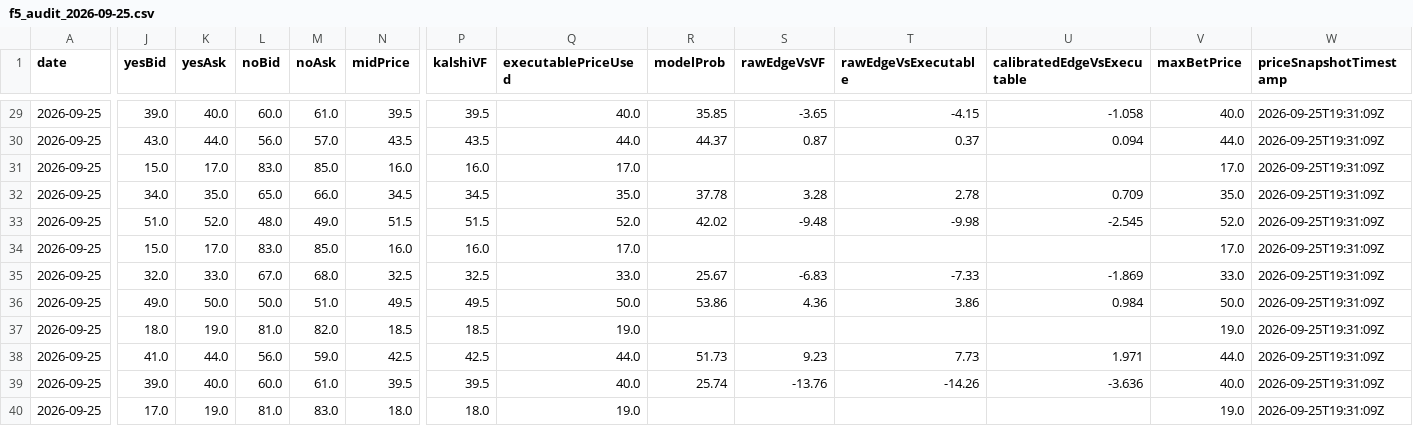
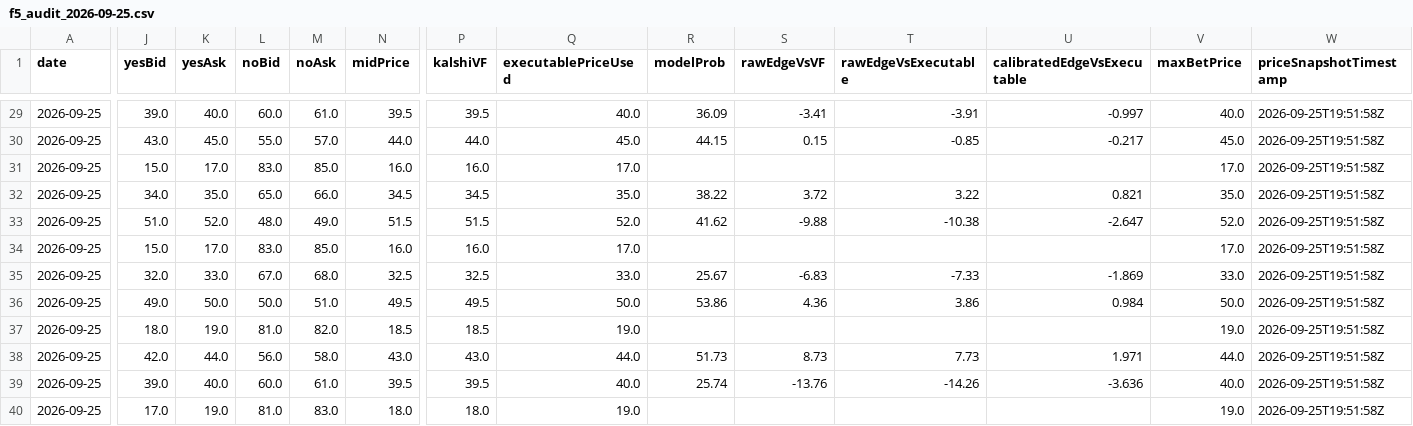
Before and after one commit to chmoses98/edge-finder-api, a CSV file: data/f5_audit_2026-09-25.csv, drawn as a sheet; only a part is shown, gaps mark what is left out; the diff covers the shown part only; the diff names each change by its address in the sheet, - before the commit and + after, or states it on an @@ line.

```diff
--- a/data/f5_audit_2026-09-25.csv
+++ b/data/f5_audit_2026-09-25.csv
-R29 (modelProb): 35.85
+R29 (modelProb): 36.09
-S29 (rawEdgeVsVF): -3.65
+S29 (rawEdgeVsVF): -3.41
-T29 (rawEdgeVsExecutable): -4.15
+T29 (rawEdgeVsExecutable): -3.91
-U29 (calibratedEdgeVsExecutable): -1.058
+U29 (calibratedEdgeVsExecutable): -0.997
-W29:W40 (priceSnapshotTimestamp): 2026-09-25T19:31:09Z
+W29:W40 (priceSnapshotTimestamp): 2026-09-25T19:51:58Z
-K30 (yesAsk): 44.0
+K30 (yesAsk): 45.0
-L30 (noBid): 56.0
+L30 (noBid): 55.0
-N30 (midPrice): 43.5
+N30 (midPrice): 44.0
-P30 (kalshiVF): 43.5
+P30 (kalshiVF): 44.0
-Q30 (executablePriceUsed): 44.0
+Q30 (executablePriceUsed): 45.0
-R30 (modelProb): 44.37
+R30 (modelProb): 44.15
-S30 (rawEdgeVsVF): 0.87
+S30 (rawEdgeVsVF): 0.15
-T30 (rawEdgeVsExecutable): 0.37
+T30 (rawEdgeVsExecutable): -0.85
-U30 (calibratedEdgeVsExecutable): 0.094
+U30 (calibratedEdgeVsExecutable): -0.217
-V30 (maxBetPrice): 44.0
+V30 (maxBetPrice): 45.0
-R32 (modelProb): 37.78
+R32 (modelProb): 38.22
-S32 (rawEdgeVsVF): 3.28
+S32 (rawEdgeVsVF): 3.72
-T32 (rawEdgeVsExecutable): 2.78
+T32 (rawEdgeVsExecutable): 3.22
-U32 (calibratedEdgeVsExecutable): 0.709
+U32 (calibratedEdgeVsExecutable): 0.821
-R33 (modelProb): 42.02
+R33 (modelProb): 41.62
-S33 (rawEdgeVsVF): -9.48
+S33 (rawEdgeVsVF): -9.88
-T33 (rawEdgeVsExecutable): -9.98
+T33 (rawEdgeVsExecutable): -10.38
-U33 (calibratedEdgeVsExecutable): -2.545
+U33 (calibratedEdgeVsExecutable): -2.647
-J38 (yesBid): 41.0
+J38 (yesBid): 42.0
-M38 (noAsk): 59.0
+M38 (noAsk): 58.0
-N38 (midPrice): 42.5
+N38 (midPrice): 43.0
-P38 (kalshiVF): 42.5
+P38 (kalshiVF): 43.0
-S38 (rawEdgeVsVF): 9.23
+S38 (rawEdgeVsVF): 8.73
```
Also changed, not shown: 33 edited cells elsewhere in this file, data/lineup_audit_2026-09-25.csv, 26 other files.
